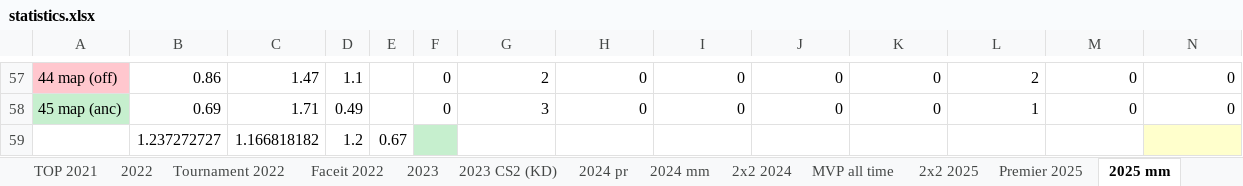
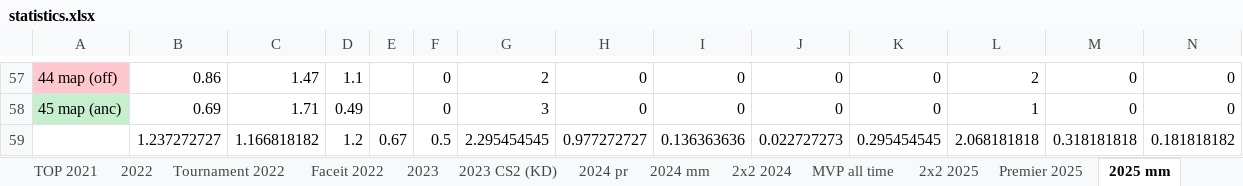
Before and after one commit to Geraque/stats-bot_v2, an Excel workbook: stats-bot_v2-app/src/main/resources/statistics.xlsx, sheet 2025 mm, drawn as a sheet; only a part is shown, gaps mark what is left out; values as stored, in another font and other column widths than the file's, no borders; removed rows and columns are numbered as before the commit, all else as after; rows hold the shown columns only; the diff names each change by its address in the sheet, - before the commit and + after, or states it on an @@ line.

Commit message:
Ticket-60 fix calculate last row with avg stats (#18)

```diff
--- a/stats-bot_v2-app/src/main/resources/statistics.xlsx (sheet 2025 mm)
+++ b/stats-bot_v2-app/src/main/resources/statistics.xlsx (sheet 2025 mm)
-row 59:  | 1.237272727 | 1.166818182 | 1.2 | 0.67
+row 59:  | 1.237272727 | 1.166818182 | 1.2 | 0.67 | 0.5 | 2.295454545 | 0.977272727 | 0.136363636 | 0.022727273 | 0.295454545 | 2.068181818 | 0.318181818 | 0.181818182
```
Also changed, not shown: formulas that keep their value, 14 other files.
